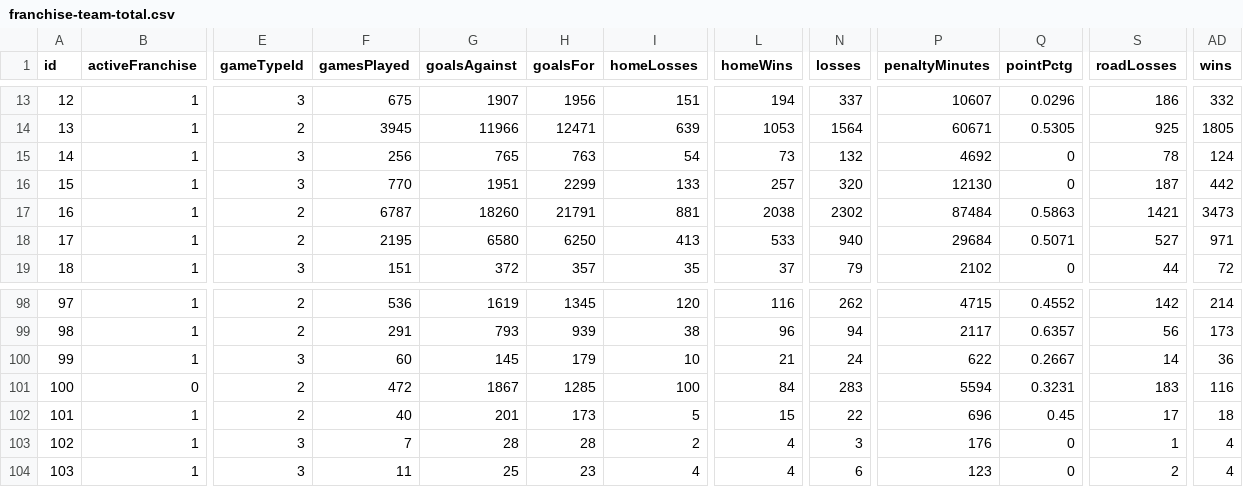
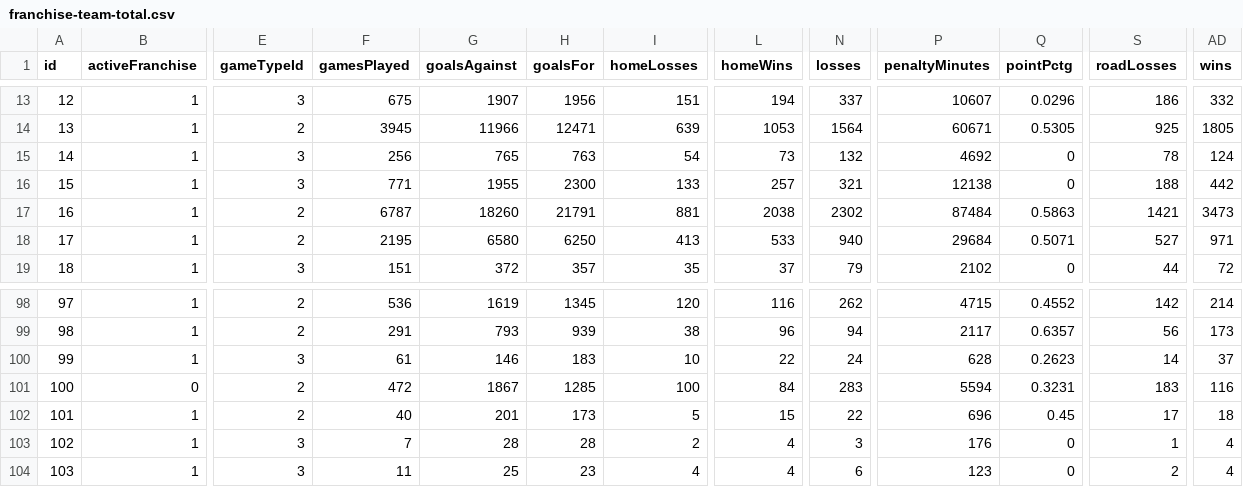
Before and after one commit to siare1023/ST558-Project1, a CSV file: franchise-team-total.csv, drawn as a sheet; only a part is shown, gaps mark what is left out; the diff names each change by its address in the sheet, - before the commit and + after, or states it on an @@ line.

```diff
--- a/franchise-team-total.csv
+++ b/franchise-team-total.csv
-F16 (gamesPlayed): 770
+F16 (gamesPlayed): 771
-G16 (goalsAgainst): 1951
+G16 (goalsAgainst): 1955
-H16 (goalsFor): 2299
+H16 (goalsFor): 2300
-N16 (losses): 320
+N16 (losses): 321
-P16 (penaltyMinutes): 12130
+P16 (penaltyMinutes): 12138
-S16 (roadLosses): 187
+S16 (roadLosses): 188
-F100 (gamesPlayed): 60
+F100 (gamesPlayed): 61
-G100 (goalsAgainst): 145
+G100 (goalsAgainst): 146
-H100 (goalsFor): 179
+H100 (goalsFor): 183
-L100 (homeWins): 21
+L100 (homeWins): 22
-P100 (penaltyMinutes): 622
+P100 (penaltyMinutes): 628
-Q100 (pointPctg): 0.2667
+Q100 (pointPctg): 0.2623
-AD100 (wins): 36
+AD100 (wins): 37
```
Also changed, not shown: 8 other files.
